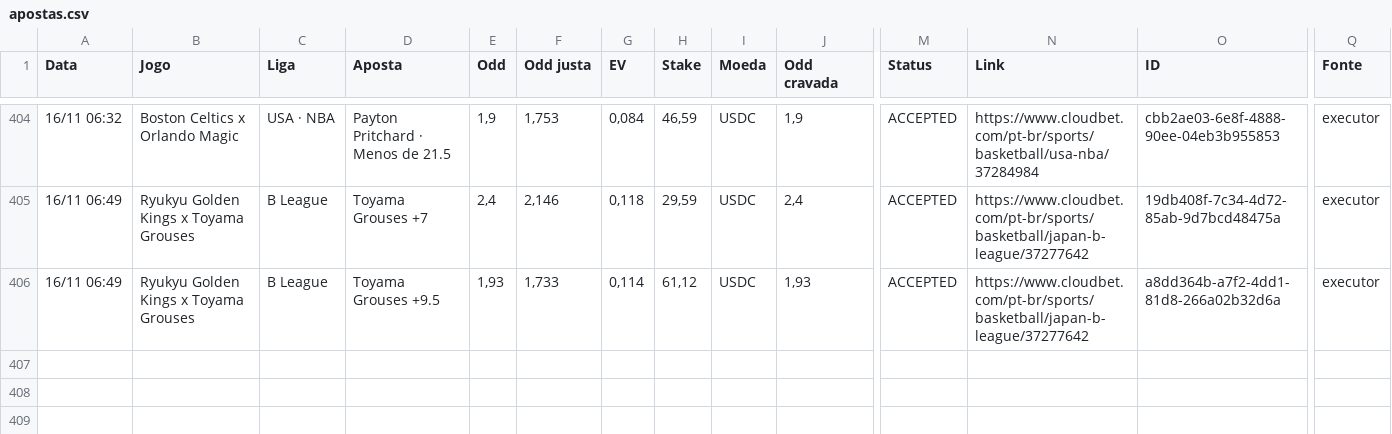
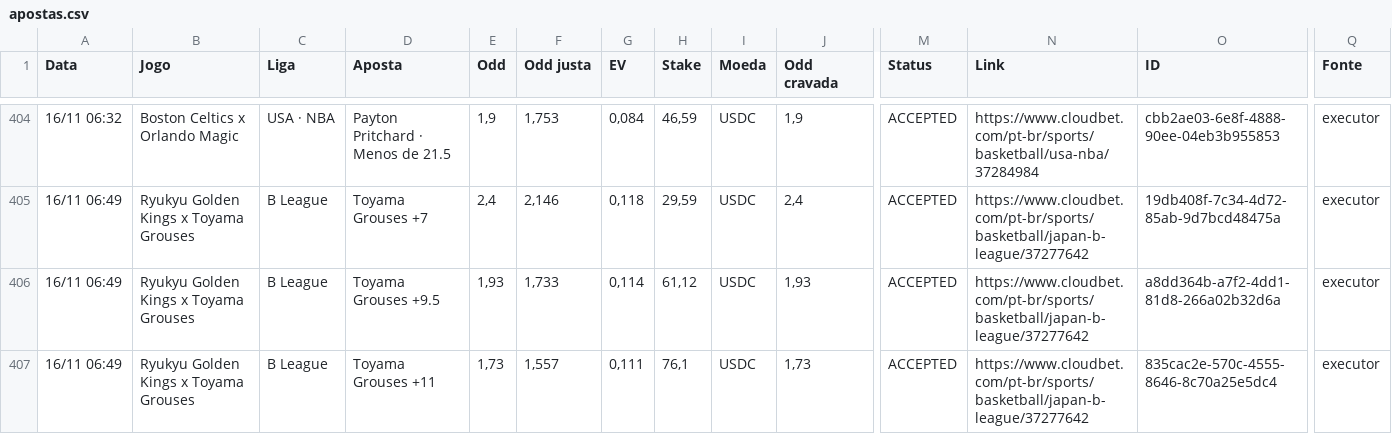
Before and after one commit to paterrx/apostas-espelho, a CSV file: apostas.csv, drawn as a sheet; only a part is shown, gaps mark what is left out; rows hold the shown columns only; the diff names each change by its address in the sheet, - before the commit and + after, or states it on an @@ line.

Commit message:
espelho: sincroniza com o extrato
Co-authored-by: OpenBot <335604065+openbotgit[bot]@users.noreply.github.com>

```diff
--- a/apostas.csv
+++ b/apostas.csv
+row 407: 16/11 06:49 | Ryukyu Golden Kings x Toyama Grouses | B League | Toyama Grouses +11 | 1,73 | 1,557 | 0,111 | 76,1 | USDC | 1,73 | ACCEPTED | https://www.cloudbet.com/pt-br/sports/basketball/japan-b-league/37277642 | 835cac2e-570c-4555-8646-8c70a25e5dc4 | executor
```
